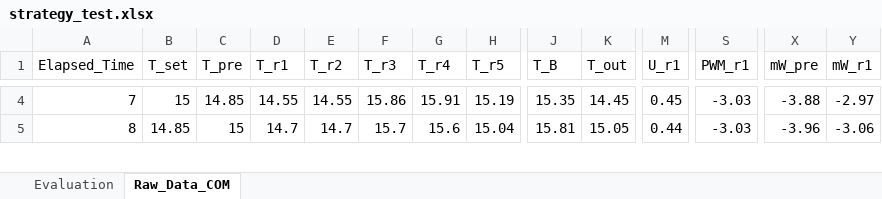
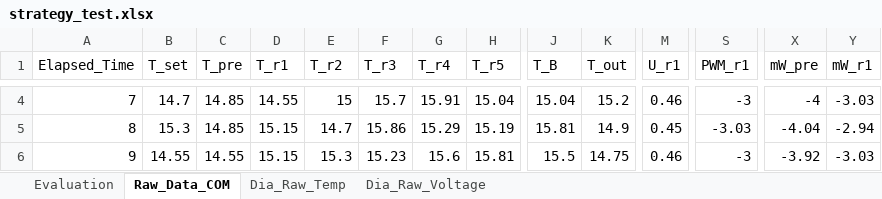
Before and after one commit to Nero-Wf/Calorimetry, an Excel workbook: strategy_test.xlsx, sheet Raw_Data_COM, drawn as a sheet; only a part is shown, gaps mark what is left out; values as stored, in another font and other column widths than the file's, no borders; rows hold the shown columns only; the diff covers the shown part only; the diff names each change by its address in the sheet, - before the commit and + after, or states it on an @@ line.

```diff
--- a/strategy_test.xlsx (sheet Raw_Data_COM)
+++ b/strategy_test.xlsx (sheet Raw_Data_COM)
+sheet tab: Dia_Raw_Temp
+sheet tab: Dia_Raw_Voltage
-B4 (T_set): 15
+B4 (T_set): 14.7
-E4 (T_r2): 14.55
+E4 (T_r2): 15
-F4 (T_r3): 15.86
+F4 (T_r3): 15.7
-H4 (T_r5): 15.19
+H4 (T_r5): 15.04
-J4 (T_B): 15.35
+J4 (T_B): 15.04
-K4 (T_out): 14.45
+K4 (T_out): 15.2
-M4 (U_r1): 0.45
+M4 (U_r1): 0.46
-S4 (PWM_r1): -3.03
+S4 (PWM_r1): -3
-X4 (mW_pre): -3.88
+X4 (mW_pre): -4
-Y4 (mW_r1): -2.97
+Y4 (mW_r1): -3.03
-B5 (T_set): 14.85
+B5 (T_set): 15.3
-C5 (T_pre): 15
+C5 (T_pre): 14.85
-D5 (T_r1): 14.7
+D5 (T_r1): 15.15
-F5 (T_r3): 15.7
+F5 (T_r3): 15.86
-G5 (T_r4): 15.6
+G5 (T_r4): 15.29
-H5 (T_r5): 15.04
+H5 (T_r5): 15.19
-K5 (T_out): 15.05
+K5 (T_out): 14.9
-M5 (U_r1): 0.44
+M5 (U_r1): 0.45
-X5 (mW_pre): -3.96
+X5 (mW_pre): -4.04
-Y5 (mW_r1): -3.06
+Y5 (mW_r1): -2.94
+row 6: 9 | 14.55 | 14.55 | 15.15 | 15.3 | 15.23 | 15.6 | 15.81 | 15.5 | 14.75 | 0.46 | -3 | -3.92 | -3.03
```
Also changed, not shown: 13 added rows, 5 removed rows, 179 edited cells and row numbers in column A elsewhere in this sheet, sheet Evaluation, charts or pictures, 1 other file.
